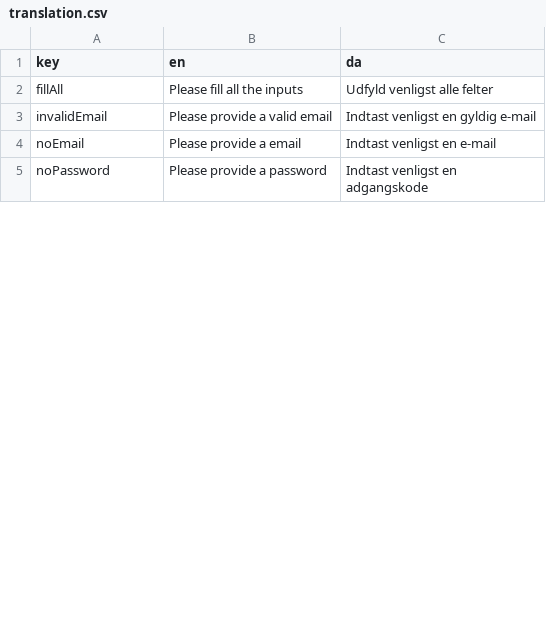
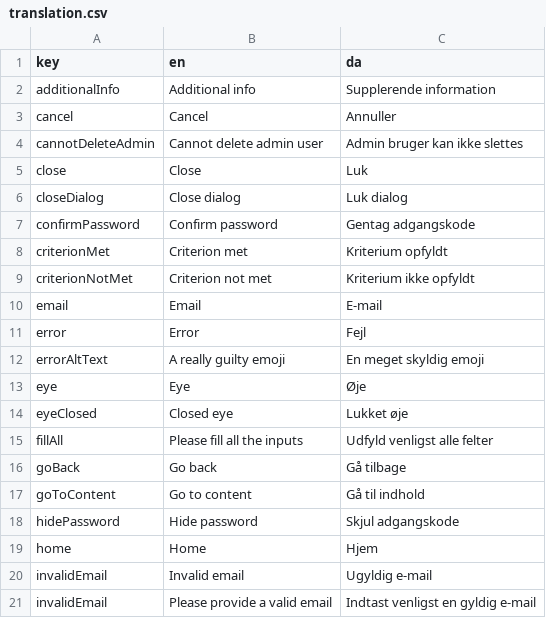
Before and after one commit to jardenna/shop, a CSV file: src/locales/translation.csv, drawn as a sheet; only a part is shown; the shorter side is filled out with more unchanged rows; the diff covers the shown part only.

Commit message:
translation

```diff
--- a/src/locales/translation.csv
+++ b/src/locales/translation.csv
@@ -1,3 +1,21 @@
 key;en;da
+additionalInfo;Additional info;Supplerende information
+cancel;Cancel;Annuller
+cannotDeleteAdmin;Cannot delete admin user;Admin bruger kan ikke slettes
+close;Close;Luk
+closeDialog;Close dialog;Luk dialog
+confirmPassword;Confirm password;Gentag adgangskode
+criterionMet;Criterion met;Kriterium opfyldt
+criterionNotMet;Criterion not met;Kriterium ikke opfyldt
+email;Email;E-mail
+error;Error;Fejl
+errorAltText;A really guilty emoji;En meget skyldig emoji
+eye;Eye;Øje
+eyeClosed;Closed eye;Lukket øje
 fillAll;Please fill all the inputs;Udfyld venligst alle felter
+goBack;Go back;Gå tilbage
+goToContent;Go to content;Gå til indhold
+hidePassword;Hide password;Skjul adgangskode
+home;Home;Hjem
+invalidEmail;Invalid email;Ugyldig e-mail
 invalidEmail;Please provide a valid email;Indtast venligst en gyldig e-mail
```
Also changed, not shown: 30 added rows and 10 moved rows elsewhere in this file.
